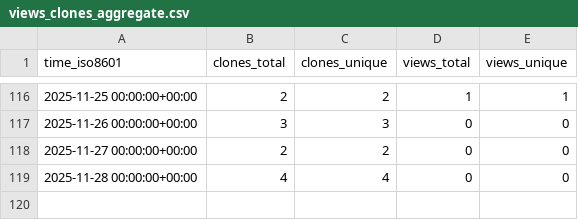
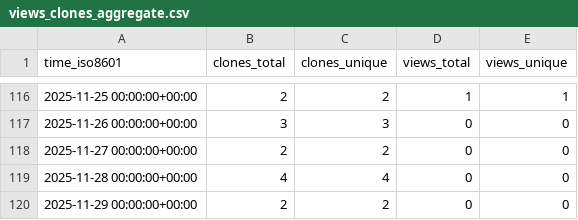
Before and after one commit to jbrzensk/rockfish_helpers, a CSV file: jbrzensk/rockfish_helpers/ghrs-data/views_clones_aggregate.csv, drawn as a sheet; only a part is shown, gaps mark what is left out.

```diff
--- a/jbrzensk/rockfish_helpers/ghrs-data/views_clones_aggregate.csv
+++ b/jbrzensk/rockfish_helpers/ghrs-data/views_clones_aggregate.csv
@@ -119 +119,2 @@ time_iso8601,clones_total,clones_unique,views_total,views_unique
 2025-11-28 00:00:00+00:00,4,4,0,0
+2025-11-29 00:00:00+00:00,2,2,0,0
```
Also changed, not shown: 1 other file.
